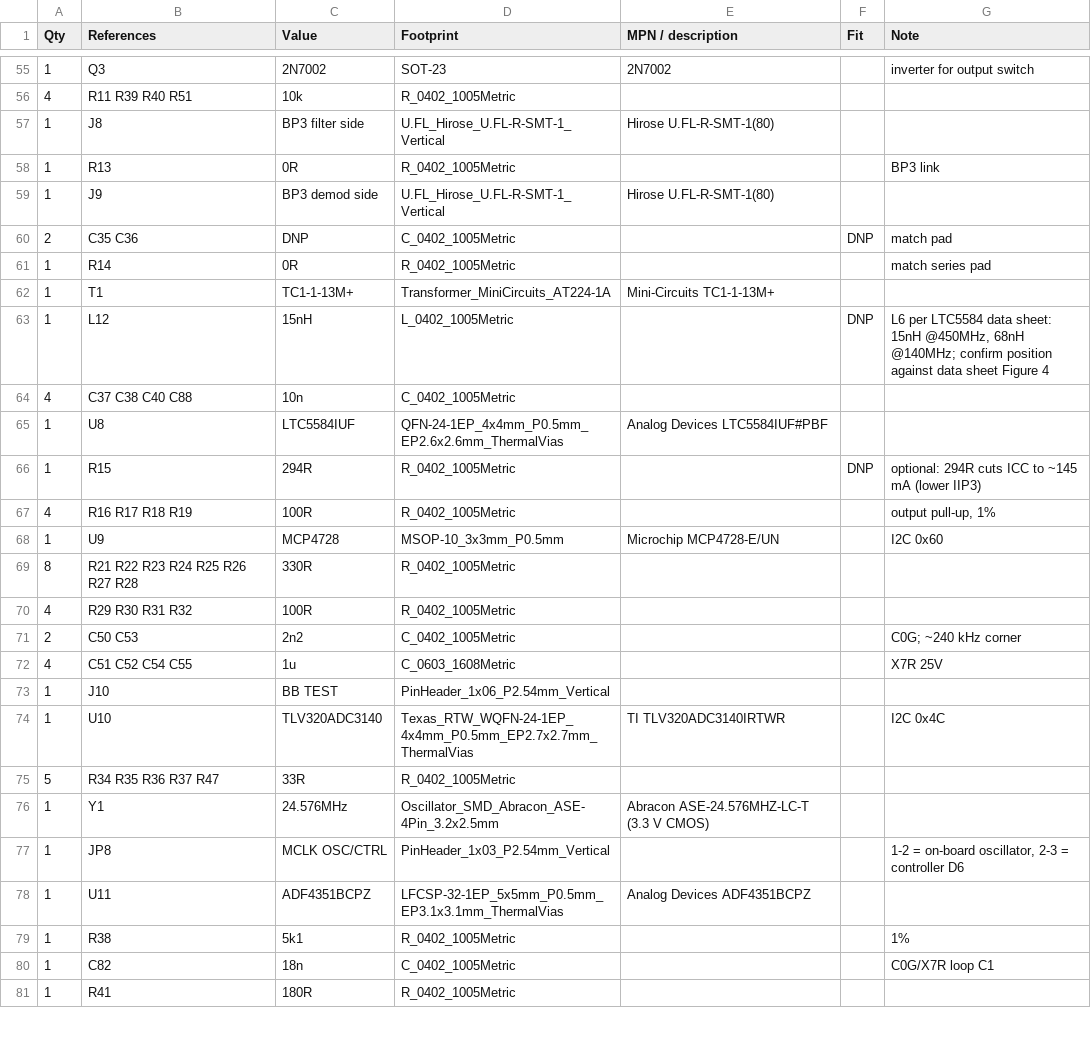
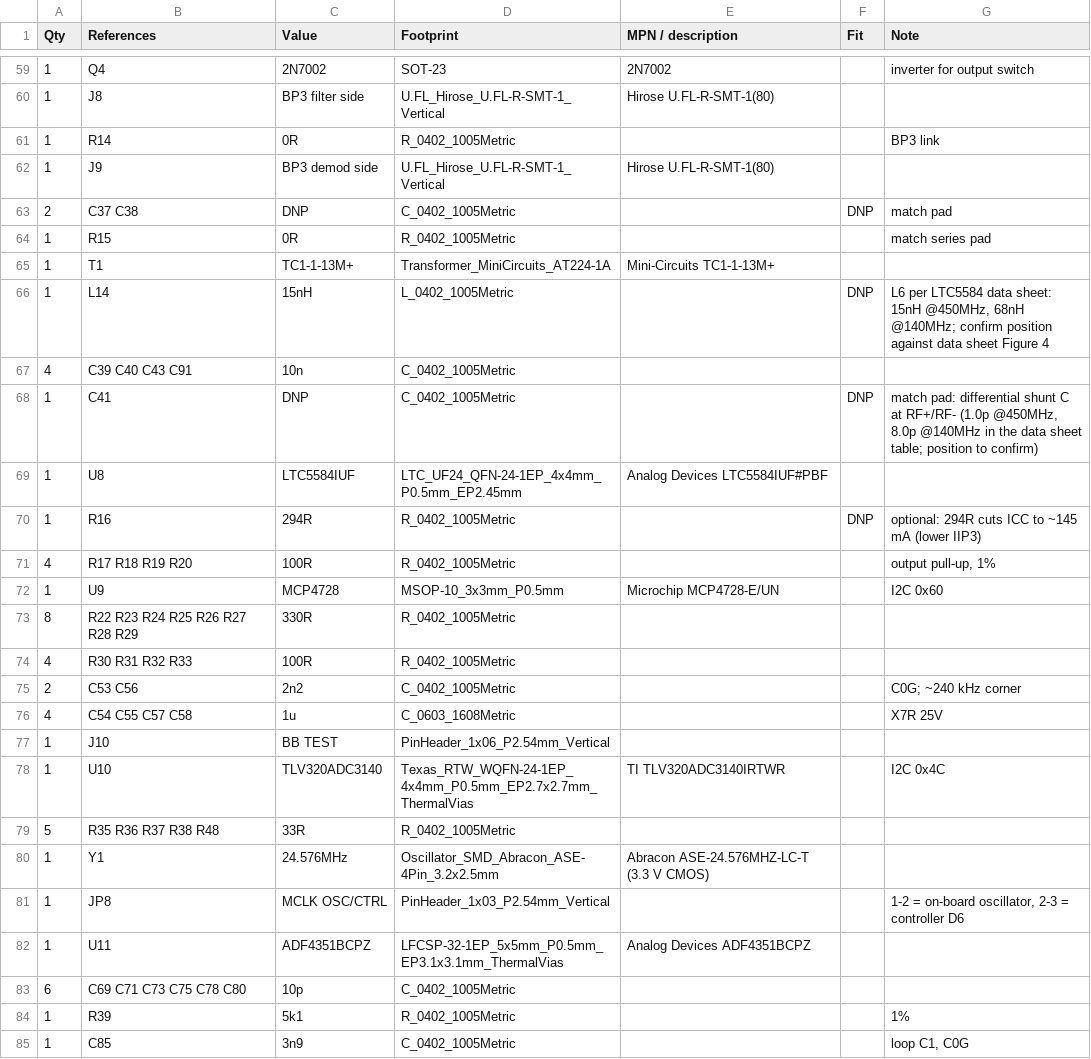
Before and after one commit to steelhead99x/cubesat-classroom, a CSV file: hardware/sdr-receiver/fab/csc-r1-bom.csv, drawn as a sheet; only a part is shown, gaps mark what is left out; the diff covers the shown part only.

```diff
--- a/hardware/sdr-receiver/fab/csc-r1-bom.csv
+++ b/hardware/sdr-receiver/fab/csc-r1-bom.csv
@@ -55,22 +59,22 @@ Qty,References,Value,Footprint,MPN / description,Fit,Note
-1,Q3,2N7002,SOT-23,2N7002,,inverter for output switch
-4,R11 R39 R40 R51,10k,R_0402_1005Metric,,,
+1,Q4,2N7002,SOT-23,2N7002,,inverter for output switch
 1,J8,BP3 filter side,U.FL_Hirose_U.FL-R-SMT-1_Vertical,Hirose U.FL-R-SMT-1(80),,
-1,R13,0R,R_0402_1005Metric,,,BP3 link
+1,R14,0R,R_0402_1005Metric,,,BP3 link
 1,J9,BP3 demod side,U.FL_Hirose_U.FL-R-SMT-1_Vertical,Hirose U.FL-R-SMT-1(80),,
-2,C35 C36,DNP,C_0402_1005Metric,,DNP,match pad
-1,R14,0R,R_0402_1005Metric,,,match series pad
+2,C37 C38,DNP,C_0402_1005Metric,,DNP,match pad
+1,R15,0R,R_0402_1005Metric,,,match series pad
 1,T1,TC1-1-13M+,Transformer_MiniCircuits_AT224-1A,Mini-Circuits TC1-1-13M+,,
-1,L12,15nH,L_0402_1005Metric,,DNP,"L6 per LTC5584 data sheet: 15nH @450MHz, 68nH @140MHz; confirm position against data sheet Figure 4"
-4,C37 C38 C40 C88,10n,C_0402_1005Metric,,,
-1,U8,LTC5584IUF,QFN-24-1EP_4x4mm_P0.5mm_EP2.6x2.6mm_ThermalVias,Analog Devices LTC5584IUF#PBF,,
-1,R15,294R,R_0402_1005Metric,,DNP,optional: 294R cuts ICC to ~145 mA (lower IIP3)
-4,R16 R17 R18 R19,100R,R_0402_1005Metric,,,"output pull-up, 1%"
+1,L14,15nH,L_0402_1005Metric,,DNP,"L6 per LTC5584 data sheet: 15nH @450MHz, 68nH @140MHz; confirm position against data sheet Figure 4"
+4,C39 C40 C43 C91,10n,C_0402_1005Metric,,,
+1,C41,DNP,C_0402_1005Metric,,DNP,"match pad: differential shunt C at RF+/RF- (1.0p @450MHz, 8.0p @140MHz in the data sheet table; position to confirm)"
+1,U8,LTC5584IUF,LTC_UF24_QFN-24-1EP_4x4mm_P0.5mm_EP2.45mm,Analog Devices LTC5584IUF#PBF,,
+1,R16,294R,R_0402_1005Metric,,DNP,optional: 294R cuts ICC to ~145 mA (lower IIP3)
+4,R17 R18 R19 R20,100R,R_0402_1005Metric,,,"output pull-up, 1%"
 1,U9,MCP4728,MSOP-10_3x3mm_P0.5mm,Microchip MCP4728-E/UN,,I2C 0x60
-8,R21 R22 R23 R24 R25 R26 R27 R28,330R,R_0402_1005Metric,,,
-4,R29 R30 R31 R32,100R,R_0402_1005Metric,,,
-2,C50 C53,2n2,C_0402_1005Metric,,,C0G; ~240 kHz corner
-4,C51 C52 C54 C55,1u,C_0603_1608Metric,,,X7R 25V
+8,R22 R23 R24 R25 R26 R27 R28 R29,330R,R_0402_1005Metric,,,
+4,R30 R31 R32 R33,100R,R_0402_1005Metric,,,
+2,C53 C56,2n2,C_0402_1005Metric,,,C0G; ~240 kHz corner
+4,C54 C55 C57 C58,1u,C_0603_1608Metric,,,X7R 25V
 1,J10,BB TEST,PinHeader_1x06_P2.54mm_Vertical,,,
 1,U10,TLV320ADC3140,Texas_RTW_WQFN-24-1EP_4x4mm_P0.5mm_EP2.7x2.7mm_ThermalVias,TI TLV320ADC3140IRTWR,,I2C 0x4C
-5,R34 R35 R36 R37 R47,33R,R_0402_1005Metric,,,
+5,R35 R36 R37 R38 R48,33R,R_0402_1005Metric,,,
 1,Y1,24.576MHz,Oscillator_SMD_Abracon_ASE-4Pin_3.2x2.5mm,Abracon ASE-24.576MHZ-LC-T (3.3 V CMOS),,
@@ -78,4 +82,4 @@ Qty,References,Value,Footprint,MPN / description,Fit,Note
 1,U11,ADF4351BCPZ,LFCSP-32-1EP_5x5mm_P0.5mm_EP3.1x3.1mm_ThermalVias,Analog Devices ADF4351BCPZ,,
-1,R38,5k1,R_0402_1005Metric,,,1%
-1,C82,18n,C_0402_1005Metric,,,C0G/X7R loop C1
-1,R41,180R,R_0402_1005Metric,,,
+6,C69 C71 C73 C75 C78 C80,10p,C_0402_1005Metric,,,
+1,R39,5k1,R_0402_1005Metric,,,1%
+1,C85,3n9,C_0402_1005Metric,,,"loop C1, C0G"
```
Also changed, not shown: 9 added rows, 4 removed rows and 43 edited cells elsewhere in this file, hardware/sdr-receiver/fab/csc-r1-cpl-top.csv, 33 other files.
